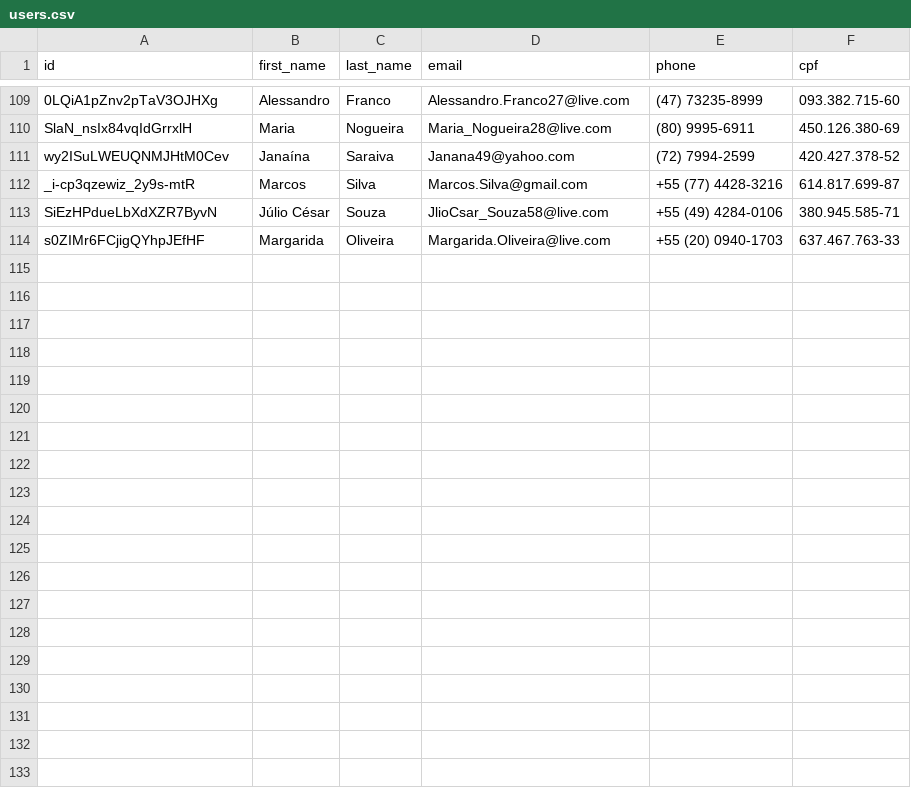
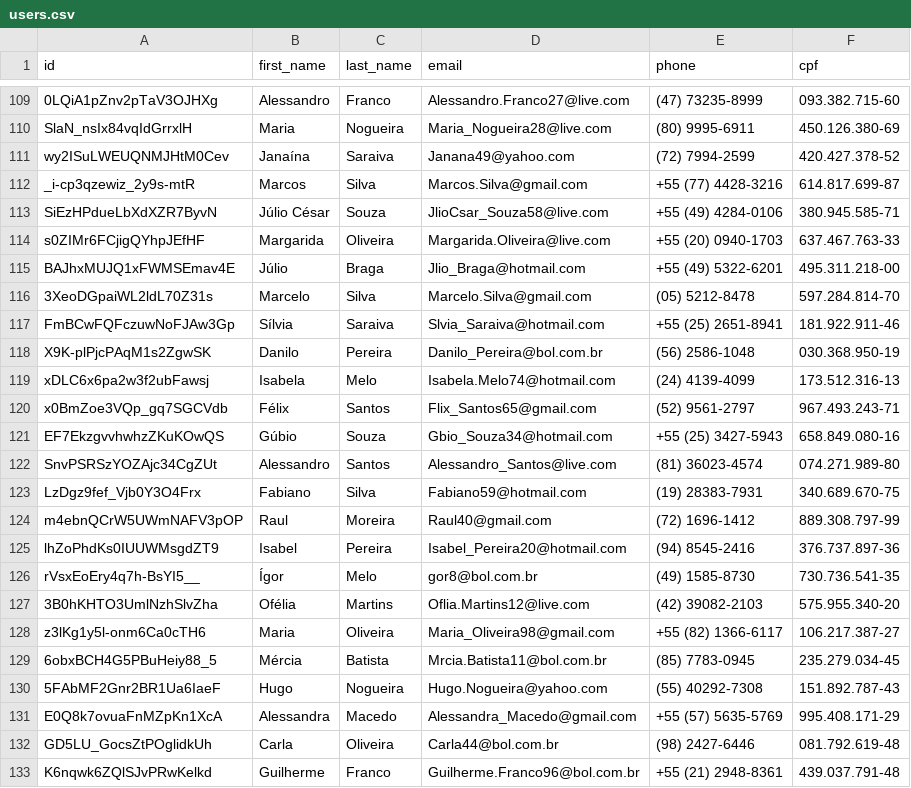
Before and after one commit to Marhc/auto-commit, a CSV file: dataset/users.csv, drawn as a sheet; only a part is shown, gaps mark what is left out; the diff covers the shown part only.

```diff
--- a/dataset/users.csv
+++ b/dataset/users.csv
@@ -114 +114,20 @@ SiEzHPdueLbXdXZR7ByvN,Júlio César,Souza,JlioCsar_Souza58@live.com,+55 (49) 428
 s0ZIMr6FCjigQYhpJEfHF,Margarida,Oliveira,Margarida.Oliveira@live.com,+55 (20) 0940-1703,637.467.763-33
+BAJhxMUJQ1xFWMSEmav4E,Júlio,Braga,Jlio_Braga@hotmail.com,+55 (49) 5322-6201,495.311.218-00
+3XeoDGpaiWL2ldL70Z31s,Marcelo,Silva,Marcelo.Silva@gmail.com,(05) 5212-8478,597.284.814-70
+FmBCwFQFczuwNoFJAw3Gp,Sílvia,Saraiva,Slvia_Saraiva@hotmail.com,+55 (25) 2651-8941,181.922.911-46
+X9K-plPjcPAqM1s2ZgwSK,Danilo,Pereira,Danilo_Pereira@bol.com.br,(56) 2586-1048,030.368.950-19
+xDLC6x6pa2w3f2ubFawsj,Isabela,Melo,Isabela.Melo74@hotmail.com,(24) 4139-4099,173.512.316-13
+x0BmZoe3VQp_gq7SGCVdb,Félix,Santos,Flix_Santos65@gmail.com,(52) 9561-2797,967.493.243-71
+EF7EkzgvvhwhzZKuKOwQS,Gúbio,Souza,Gbio_Souza34@hotmail.com,+55 (25) 3427-5943,658.849.080-16
+SnvPSRSzYOZAjc34CgZUt,Alessandro,Santos,Alessandro_Santos@live.com,(81) 36023-4574,074.271.989-80
+LzDgz9fef_Vjb0Y3O4Frx,Fabiano,Silva,Fabiano59@hotmail.com,(19) 28383-7931,340.689.670-75
+m4ebnQCrW5UWmNAFV3pOP,Raul,Moreira,Raul40@gmail.com,(72) 1696-1412,889.308.797-99
+lhZoPhdKs0IUUWMsgdZT9,Isabel,Pereira,Isabel_Pereira20@hotmail.com,(94) 8545-2416,376.737.897-36
+rVsxEoEry4q7h-BsYI5__,Ígor,Melo,gor8@bol.com.br,(49) 1585-8730,730.736.541-35
+3B0hKHTO3UmlNzhSlvZha,Ofélia,Martins,Oflia.Martins12@live.com,(42) 39082-2103,575.955.340-20
+z3lKg1y5l-onm6Ca0cTH6,Maria,Oliveira,Maria_Oliveira98@gmail.com,+55 (82) 1366-6117,106.217.387-27
+6obxBCH4G5PBuHeiy88_5,Mércia,Batista,Mrcia.Batista11@bol.com.br,(85) 7783-0945,235.279.034-45
+5FAbMF2Gnr2BR1Ua6IaeF,Hugo,Nogueira,Hugo.Nogueira@yahoo.com,(55) 40292-7308,151.892.787-43
+E0Q8k7ovuaFnMZpKn1XcA,Alessandra,Macedo,Alessandra_Macedo@gmail.com,+55 (57) 5635-5769,995.408.171-29
+GD5LU_GocsZtPOglidkUh,Carla,Oliveira,Carla44@bol.com.br,(98) 2427-6446,081.792.619-48
+K6nqwk6ZQlSJvPRwKelkd,Guilherme,Franco,Guilherme.Franco96@bol.com.br,+55 (21) 2948-8361,439.037.791-48
```
Also changed, not shown: 9 added rows elsewhere in this file.
